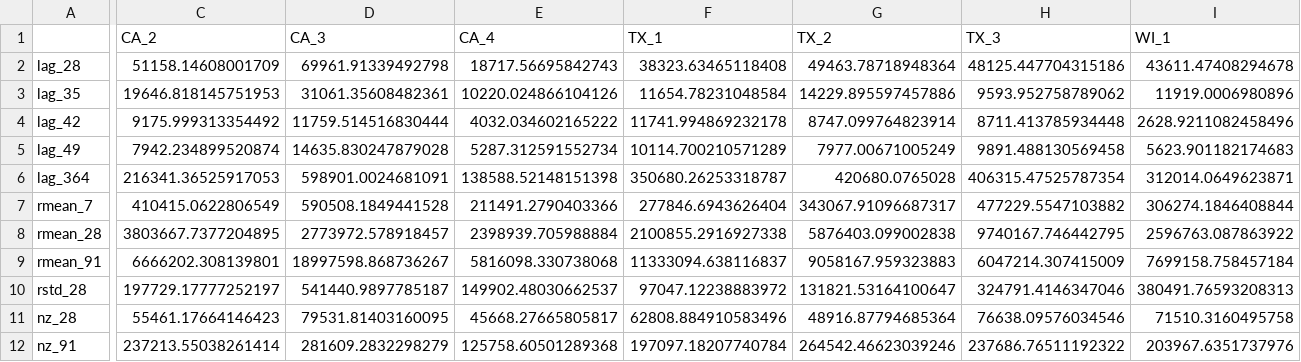
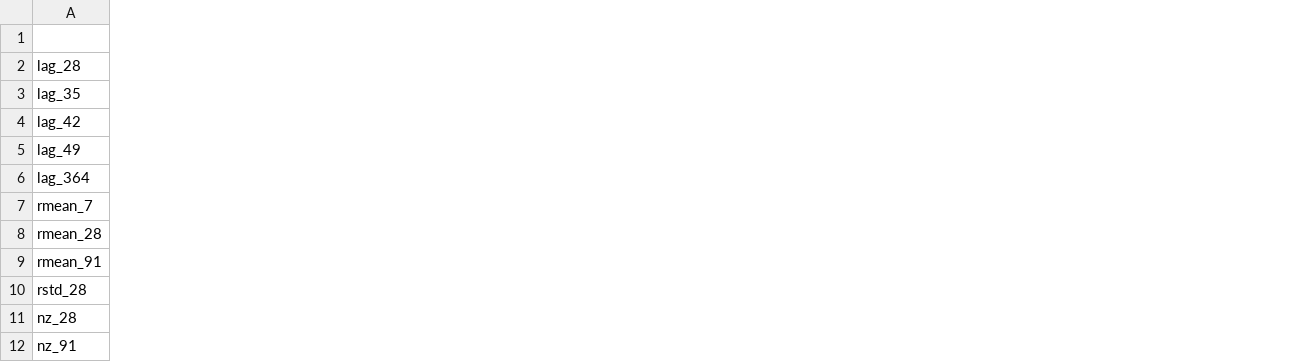
Before and after one commit to AspiringAnalyst001/m5-forecasting, a CSV file: results/importance_lgbm_fast_T1829.csv, drawn as a sheet; only a part is shown, gaps mark what is left out; the diff covers the shown part only; the diff names each change by its address in the sheet, - before the commit and + after, or states it on an @@ line.

Commit message:
Complete recovery of CA_1 dev-mode results after Colab overwrite incident

```diff
--- a/results/importance_lgbm_fast_T1829.csv
+++ b/results/importance_lgbm_fast_T1829.csv
-column C, rows 1-12: CA_2 | 51158.14608001709 | 19646.818145751953 | 9175.999313354492 | 7942.234899520874 | 216341.36525917053 | 410415.0622806549 | 3803667.7377204895 | 6666202.308139801 | 197729.17777252197 | 55461.17664146423 | 237213.55038261414
-column D, rows 1-12: CA_3 | 69961.91339492798 | 31061.35608482361 | 11759.514516830444 | 14635.830247879028 | 598901.0024681091 | 590508.1849441528 | 2773972.578918457 | 18997598.868736267 | 541440.9897785187 | 79531.81403160095 | 281609.2832298279
-column E, rows 1-12: CA_4 | 18717.56695842743 | 10220.024866104126 | 4032.034602165222 | 5287.312591552734 | 138588.52148151398 | 211491.2790403366 | 2398939.705988884 | 5816098.330738068 | 149902.48030662537 | 45668.27665805817 | 125758.60501289368
-column F, rows 1-12: TX_1 | 38323.63465118408 | 11654.78231048584 | 11741.994869232178 | 10114.700210571289 | 350680.26253318787 | 277846.6943626404 | 2100855.2916927338 | 11333094.638116837 | 97047.12238883972 | 62808.884910583496 | 197097.18207740784
-column G, rows 1-12: TX_2 | 49463.78718948364 | 14229.895597457886 | 8747.099764823914 | 7977.00671005249 | 420680.0765028 | 343067.91096687317 | 5876403.099002838 | 9058167.959323883 | 131821.53164100647 | 48916.87794685364 | 264542.46623039246
-column H, rows 1-12: TX_3 | 48125.447704315186 | 9593.952758789062 | 8711.413785934448 | 9891.488130569458 | 406315.47525787354 | 477229.5547103882 | 9740167.746442795 | 6047214.307415009 | 324791.4146347046 | 76638.09576034546 | 237686.76511192322
-column I, rows 1-12: WI_1 | 43611.47408294678 | 11919.0006980896 | 2628.9211082458496 | 5623.901182174683 | 312014.0649623871 | 306274.1846408844 | 2596763.087863922 | 7699158.758457184 | 380491.76593208313 | 71510.3160495758 | 203967.6351737976
```
Also changed, not shown: 2 removed columns elsewhere in this file, results/importance_lgbm_fast_T1857.csv, results/importance_lgbm_v1_T1885.csv, 3 other files.
